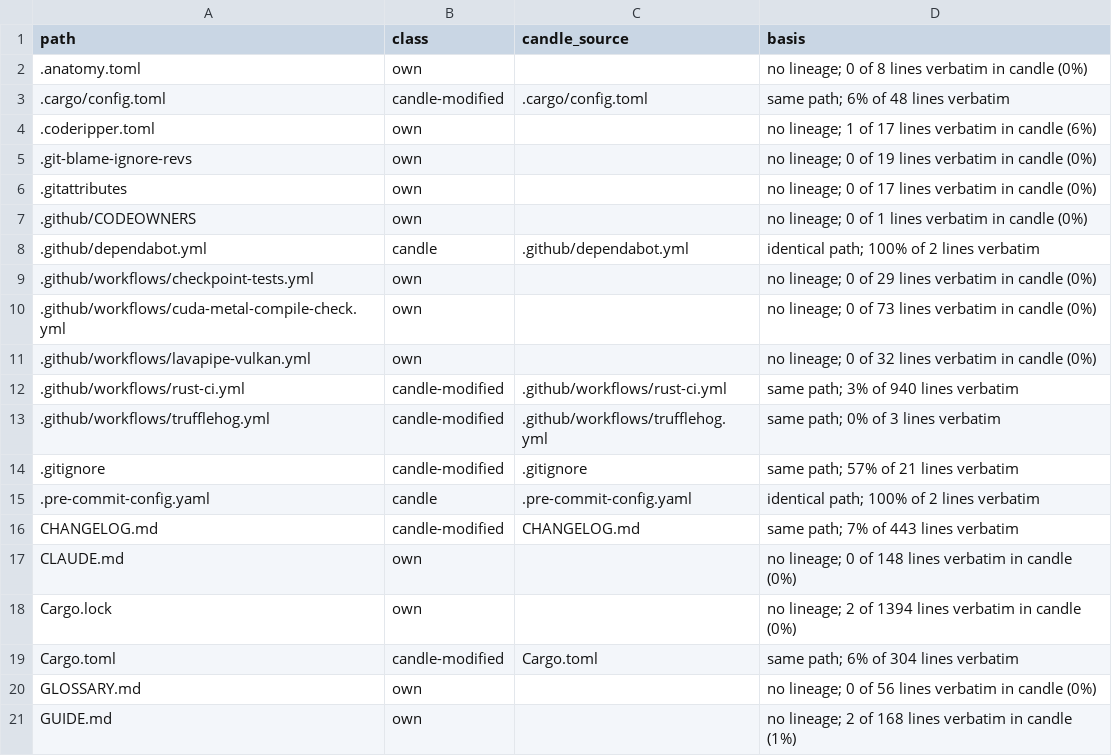
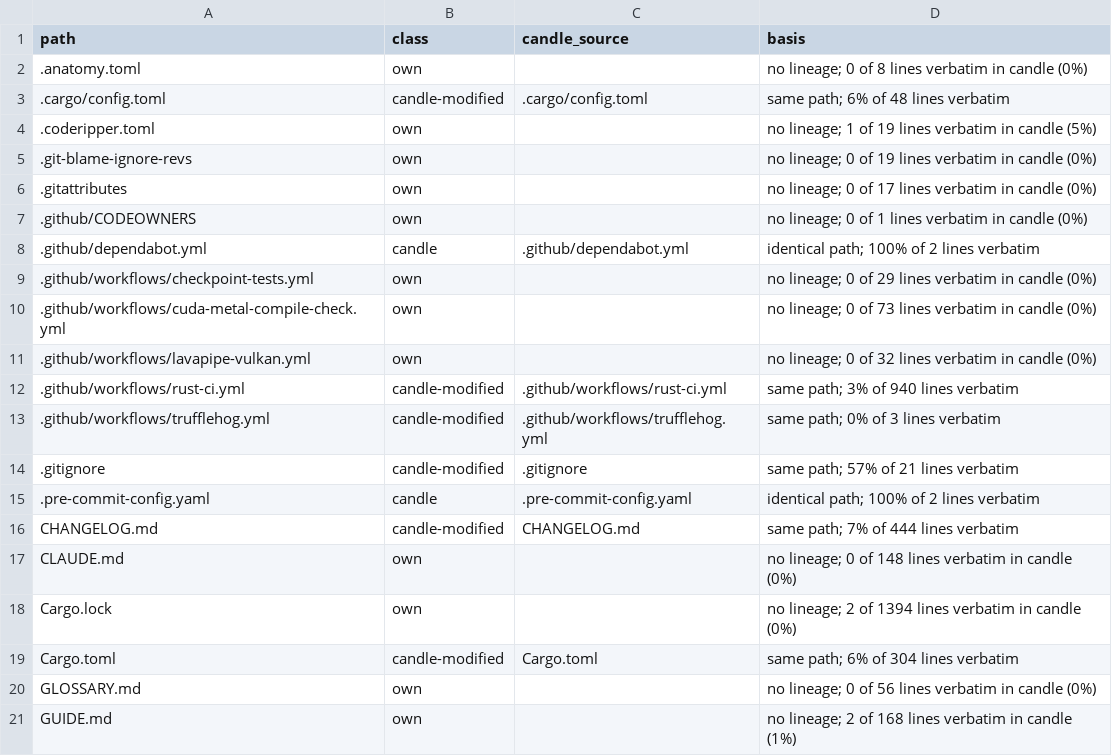
Before and after one commit to ciresnave/fuel, a TSV file: docs/provenance/FILES.tsv, drawn as a sheet; only a part is shown; the diff covers the shown part only.

```diff
--- a/docs/provenance/FILES.tsv
+++ b/docs/provenance/FILES.tsv
@@ -3,3 +3,3 @@ path	class	candle_source	basis
 .cargo/config.toml	candle-modified	.cargo/config.toml	same path; 6% of 48 lines verbatim
-.coderipper.toml	own		no lineage; 1 of 17 lines verbatim in candle (6%)
+.coderipper.toml	own		no lineage; 1 of 19 lines verbatim in candle (5%)
 .git-blame-ignore-revs	own		no lineage; 0 of 19 lines verbatim in candle (0%)
@@ -15,3 +15,3 @@ path	class	candle_source	basis
 .pre-commit-config.yaml	candle	.pre-commit-config.yaml	identical path; 100% of 2 lines verbatim
-CHANGELOG.md	candle-modified	CHANGELOG.md	same path; 7% of 443 lines verbatim
+CHANGELOG.md	candle-modified	CHANGELOG.md	same path; 7% of 444 lines verbatim
 CLAUDE.md	own		no lineage; 0 of 148 lines verbatim in candle (0%)
```
Also changed, not shown: 10 edited cells elsewhere in this file, 1 other file.
